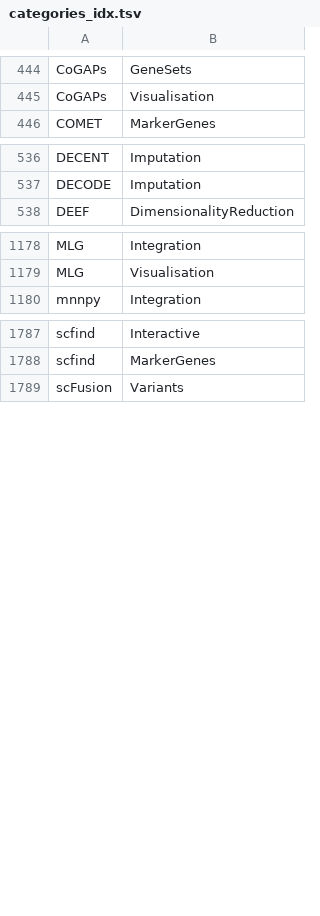
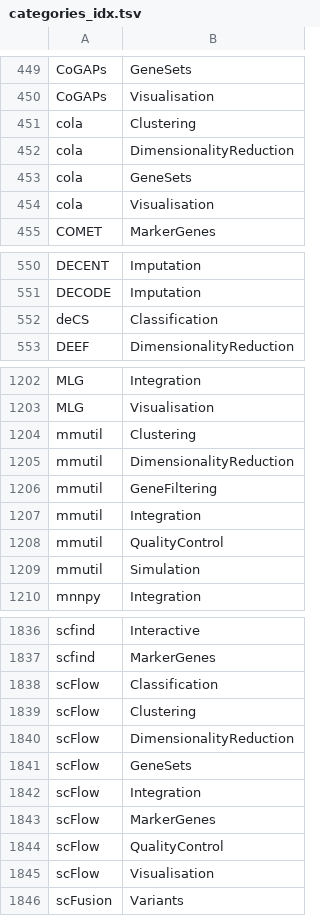
Before and after one commit to scRNA-tools/1000-tools-paper, a TSV file: output/data-tables/categories_idx.tsv, drawn as a sheet; only a part is shown, gaps mark what is left out; the diff covers the shown part only.

```diff
--- a/output/data-tables/categories_idx.tsv
+++ b/output/data-tables/categories_idx.tsv
@@ -445,2 +450,6 @@ CoGAPs	GeneSets
 CoGAPs	Visualisation
+cola	Clustering
+cola	DimensionalityReduction
+cola	GeneSets
+cola	Visualisation
 COMET	MarkerGenes
@@ -537,2 +551,3 @@ DECENT	Imputation
 DECODE	Imputation
+deCS	Classification
 DEEF	DimensionalityReduction
@@ -1179,2 +1203,8 @@ MLG	Integration
 MLG	Visualisation
+mmutil	Clustering
+mmutil	DimensionalityReduction
+mmutil	GeneFiltering
+mmutil	Integration
+mmutil	QualityControl
+mmutil	Simulation
 mnnpy	Integration
@@ -1788,2 +1837,10 @@ scfind	Interactive
 scfind	MarkerGenes
+scFlow	Classification
+scFlow	Clustering
+scFlow	DimensionalityReduction
+scFlow	GeneSets
+scFlow	Integration
+scFlow	MarkerGenes
+scFlow	QualityControl
+scFlow	Visualisation
 scFusion	Variants
```
Also changed, not shown: 51 added rows elsewhere in this file, output/data-tables/doi_idx.tsv, output/data-tables/ref_links.tsv, 24 other files.
